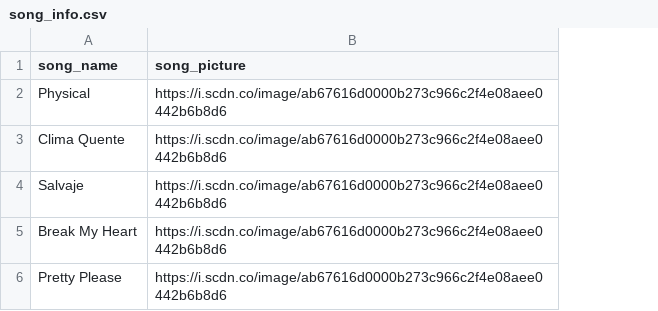
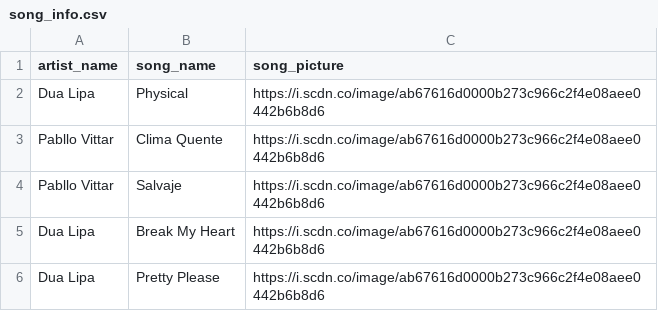
Before and after one commit to luisjosemirandag/Spotift-Luis-Info, a CSV file: Spotify project/song_info.csv, drawn as a sheet; the diff names each change by its address in the sheet, - before the commit and + after, or states it on an @@ line.

Commit message:
Update song_info.csv

```diff
--- a/Spotify project/song_info.csv
+++ b/Spotify project/song_info.csv
+column A (artist_name), rows 2-6: Dua Lipa | Pabllo Vittar | Pabllo Vittar | Dua Lipa | Dua Lipa
```
